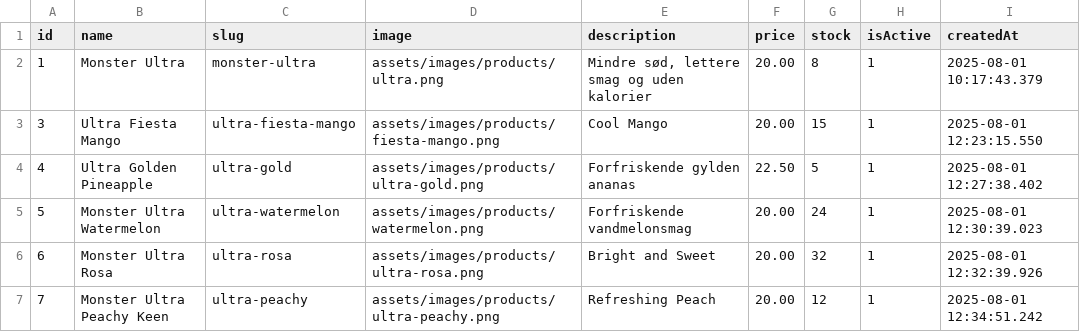
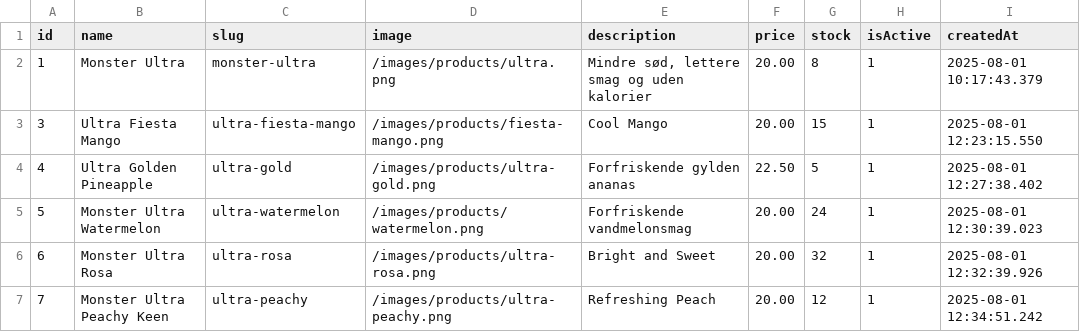
Before and after one commit to Webudvikler-TechCollege/monster-api-ts-prisma, a CSV file: prisma/csv/product.csv, drawn as a sheet.

Commit message:
Image Path Fix

```diff
--- a/prisma/csv/product.csv
+++ b/prisma/csv/product.csv
@@ -1,7 +1,7 @@
 "id","name","slug","image","description","price","stock","isActive","createdAt"
-1,"Monster Ultra","monster-ultra","assets/images/products/ultra.png","Mindre sød, lettere smag og uden kalorier",20.00,8,1,"2025-08-01 10:17:43.379"
-3,"Ultra Fiesta Mango","ultra-fiesta-mango","assets/images/products/fiesta-mango.png","Cool Mango",20.00,15,1,"2025-08-01 12:23:15.550"
-4,"Ultra Golden Pineapple","ultra-gold","assets/images/products/ultra-gold.png","Forfriskende gylden ananas",22.50,5,1,"2025-08-01 12:27:38.402"
-5,"Monster Ultra Watermelon","ultra-watermelon","assets/images/products/watermelon.png","Forfriskende vandmelonsmag",20.00,24,1,"2025-08-01 12:30:39.023"
-6,"Monster Ultra Rosa","ultra-rosa","assets/images/products/ultra-rosa.png","Bright and Sweet",20.00,32,1,"2025-08-01 12:32:39.926"
-7,"Monster Ultra Peachy Keen","ultra-peachy","assets/images/products/ultra-peachy.png","Refreshing Peach",20.00,12,1,"2025-08-01 12:34:51.242"
+1,"Monster Ultra","monster-ultra","/images/products/ultra.png","Mindre sød, lettere smag og uden kalorier",20.00,8,1,"2025-08-01 10:17:43.379"
+3,"Ultra Fiesta Mango","ultra-fiesta-mango","/images/products/fiesta-mango.png","Cool Mango",20.00,15,1,"2025-08-01 12:23:15.550"
+4,"Ultra Golden Pineapple","ultra-gold","/images/products/ultra-gold.png","Forfriskende gylden ananas",22.50,5,1,"2025-08-01 12:27:38.402"
+5,"Monster Ultra Watermelon","ultra-watermelon","/images/products/watermelon.png","Forfriskende vandmelonsmag",20.00,24,1,"2025-08-01 12:30:39.023"
+6,"Monster Ultra Rosa","ultra-rosa","/images/products/ultra-rosa.png","Bright and Sweet",20.00,32,1,"2025-08-01 12:32:39.926"
+7,"Monster Ultra Peachy Keen","ultra-peachy","/images/products/ultra-peachy.png","Refreshing Peach",20.00,12,1,"2025-08-01 12:34:51.242"
```
Also changed, not shown: 1 other file.
